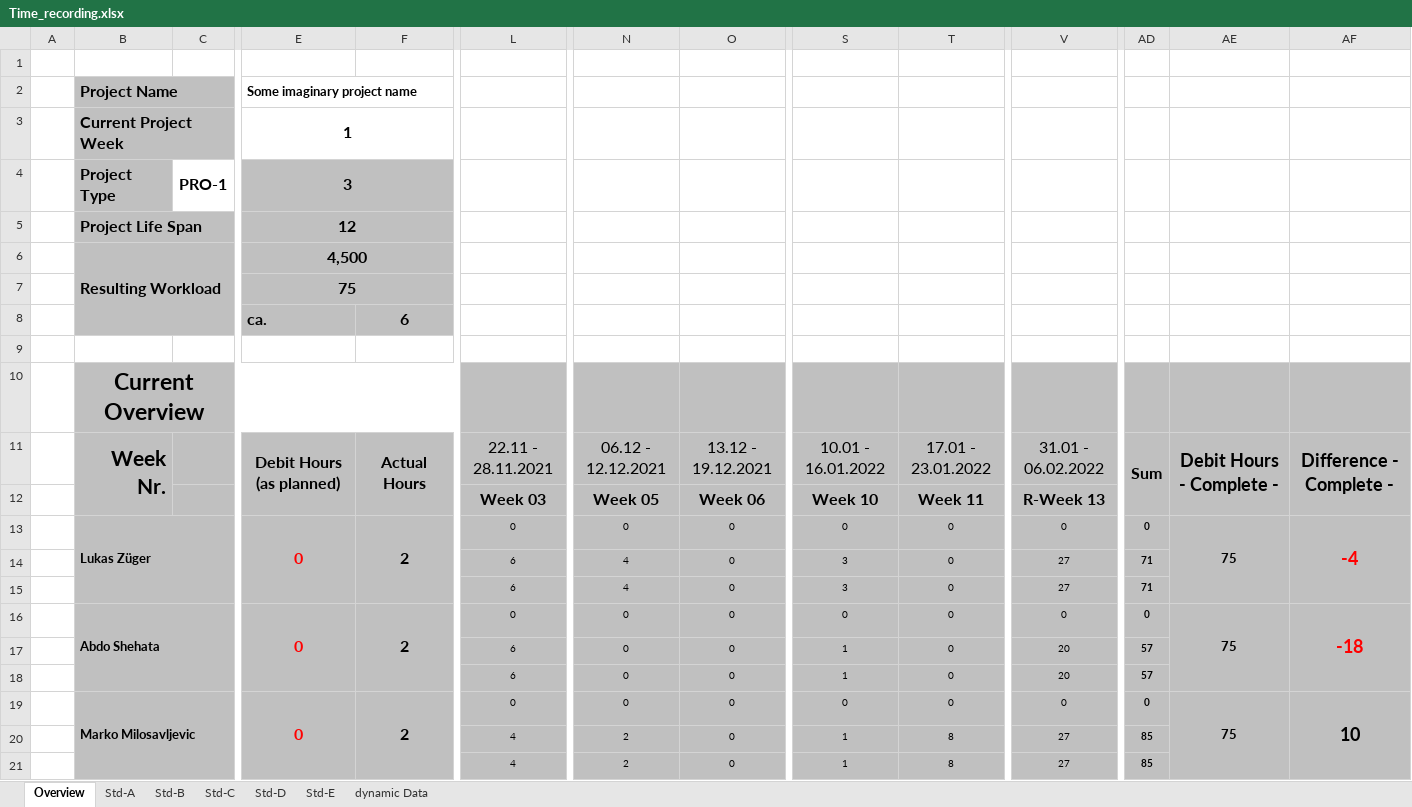
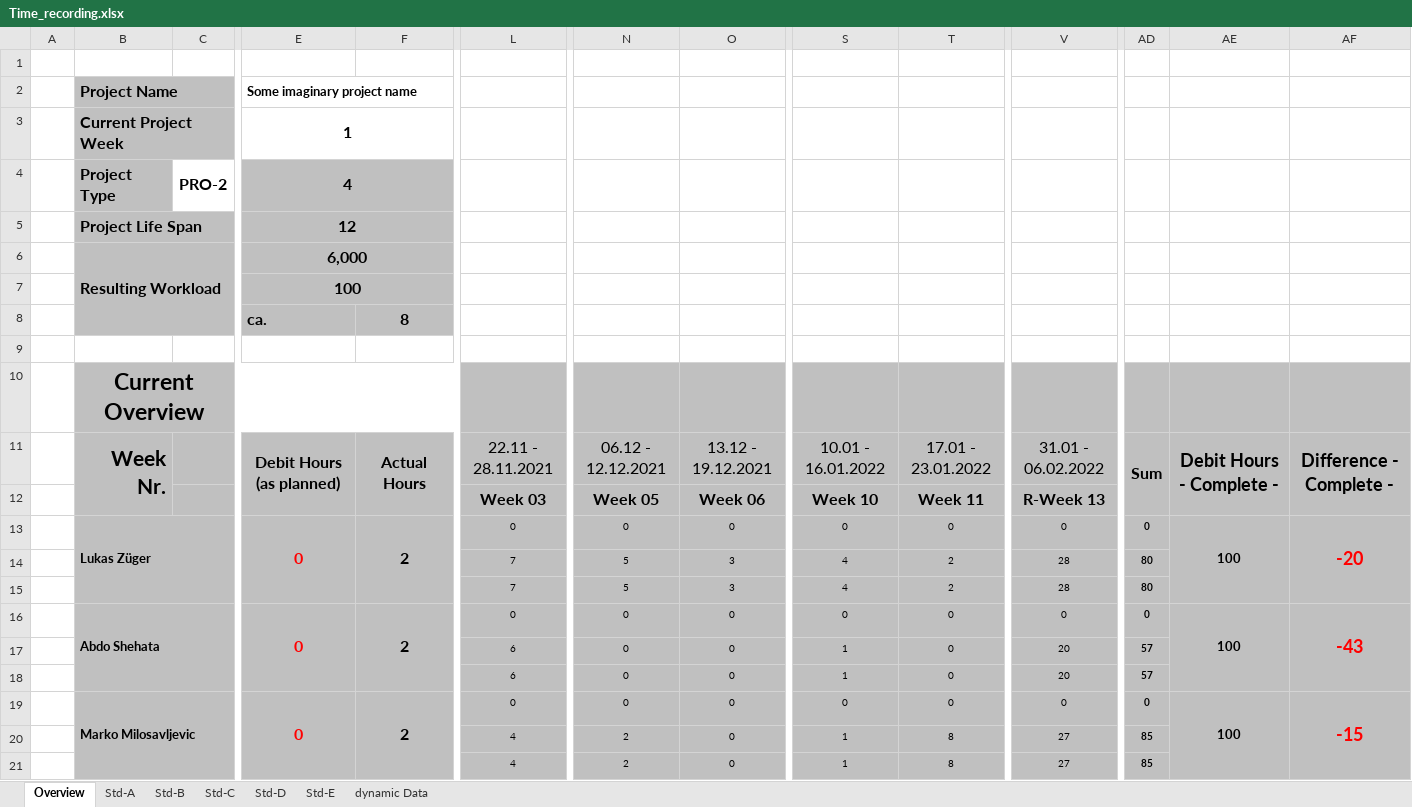
Before and after one commit to abdo643-HULK/Home-Automation-Sem3, an Excel workbook: Documentation/ProjectDocumentation/Time_recording.xlsx, sheet Overview, drawn as a sheet; only a part is shown, gaps mark what is left out; values as stored, in another font and other column widths than the file's, no borders; conditional formats not drawn; the diff names each change by its address in the sheet, - before the commit and + after, or states it on an @@ line.

```diff
--- a/Documentation/ProjectDocumentation/Time_recording.xlsx (sheet Overview)
+++ b/Documentation/ProjectDocumentation/Time_recording.xlsx (sheet Overview)
-C4: PRO-1
+C4: PRO-2
-E4: 3
+E4: 4
-E6: 4,500
+E6: 6,000
-E7: 75
+E7: 100
-F8: 6
+F8: 8
-AE13: 75
+AE13: 100
-AF13: -4
+AF13: -20
-L14:L15: 6
+L14:L15: 7
-N14:N15: 4
+N14:N15: 5
-O14:O15: 0
+O14:O15: 3
-S14:S15: 3
+S14:S15: 4
-T14:T15: 0
+T14:T15: 2
-V14:V15: 27
+V14:V15: 28
-AD14:AD15: 71
+AD14:AD15: 80
-AE16: 75
+AE16: 100
-AF16: -18
+AF16: -43
-AE19: 75
+AE19: 100
-AF19: 10
+AF19: -15
-AF19 text colour: black
+AF19 text colour: #FF0000
```
Also changed, not shown: sheet Std-A.
